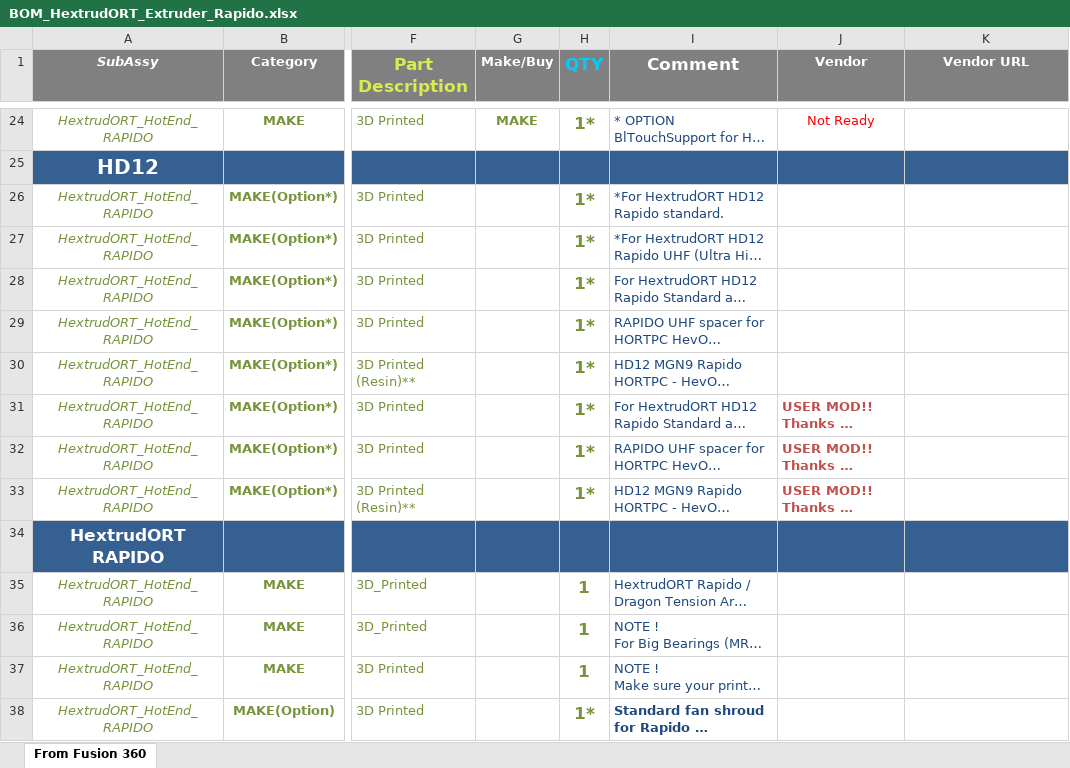
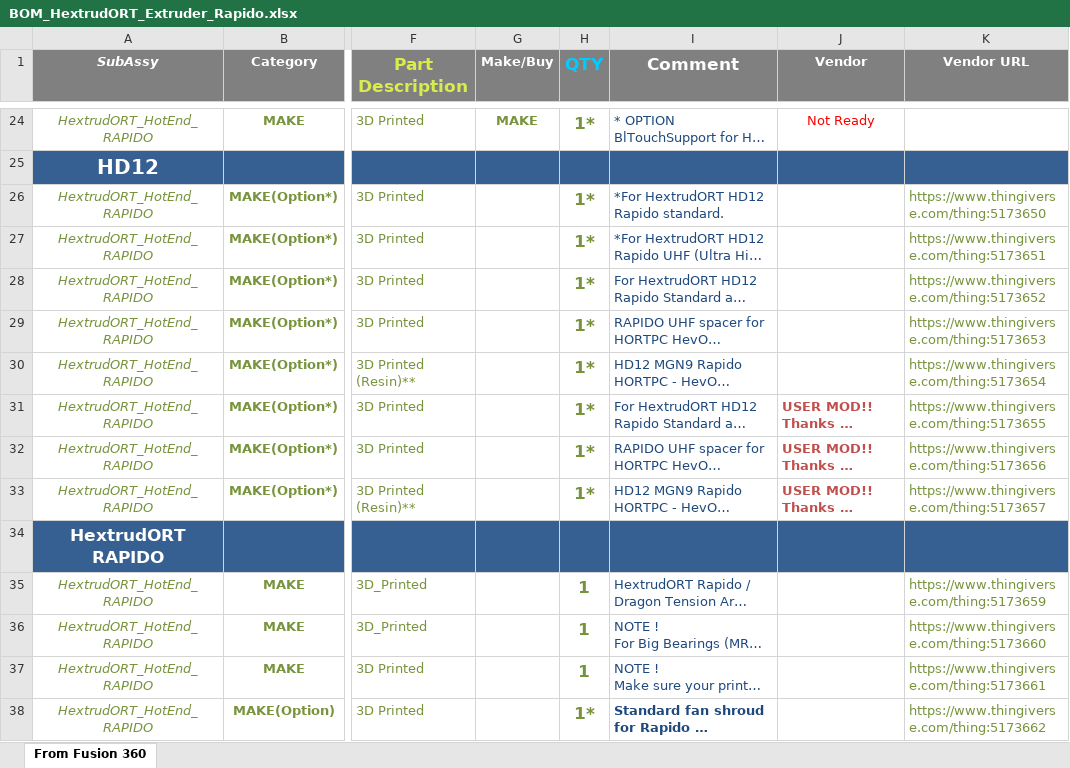
Before and after one commit to MirageC79/HextrudORT, an Excel workbook: files/HOTEND_EXTRUDER/RAPIDO/BOM_HextrudORT_Extruder_Rapido.xlsx, sheet From Fusion 360, drawn as a sheet; only a part is shown, gaps mark what is left out; long unchanged cells end in …; values as stored, in another font and other column widths than the file's, no borders; charts and pictures and table styles not drawn; the diff names each change by its address in the sheet, - before the commit and + after, or states it on an @@ line.

Commit message:
Link to Thingiverse Added to BOM

```diff
--- a/files/HOTEND_EXTRUDER/RAPIDO/BOM_HextrudORT_Extruder_Rapido.xlsx (sheet From Fusion 360)
+++ b/files/HOTEND_EXTRUDER/RAPIDO/BOM_HextrudORT_Extruder_Rapido.xlsx (sheet From Fusion 360)
-K26 (Vendor URL): (empty)
+K26 (Vendor URL): https://www.thingiverse.com/thing:5173650
-K27 (Vendor URL): (empty)
+K27 (Vendor URL): https://www.thingiverse.com/thing:5173651
-K28 (Vendor URL): (empty)
+K28 (Vendor URL): https://www.thingiverse.com/thing:5173652
-K29 (Vendor URL): (empty)
+K29 (Vendor URL): https://www.thingiverse.com/thing:5173653
-K30 (Vendor URL): (empty)
+K30 (Vendor URL): https://www.thingiverse.com/thing:5173654
-K31 (Vendor URL): (empty)
+K31 (Vendor URL): https://www.thingiverse.com/thing:5173655
-K32 (Vendor URL): (empty)
+K32 (Vendor URL): https://www.thingiverse.com/thing:5173656
-K33 (Vendor URL): (empty)
+K33 (Vendor URL): https://www.thingiverse.com/thing:5173657
-K35 (Vendor URL): (empty)
+K35 (Vendor URL): https://www.thingiverse.com/thing:5173659
-K36 (Vendor URL): (empty)
+K36 (Vendor URL): https://www.thingiverse.com/thing:5173660
-K37 (Vendor URL): (empty)
+K37 (Vendor URL): https://www.thingiverse.com/thing:5173661
-K38 (Vendor URL): (empty)
+K38 (Vendor URL): https://www.thingiverse.com/thing:5173662
```
Also changed, not shown: 24 other files.
